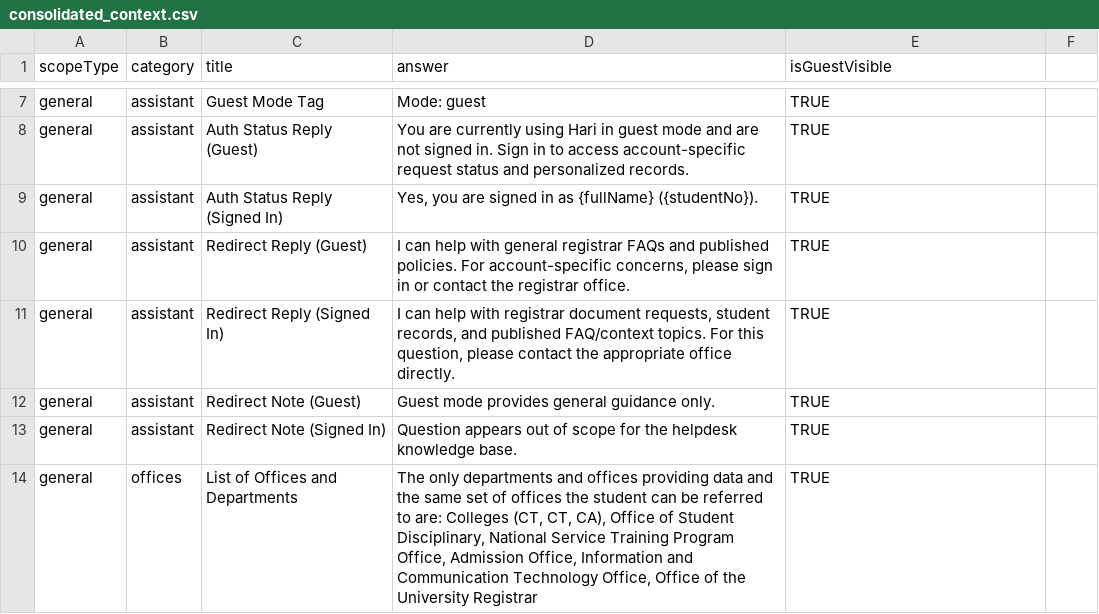
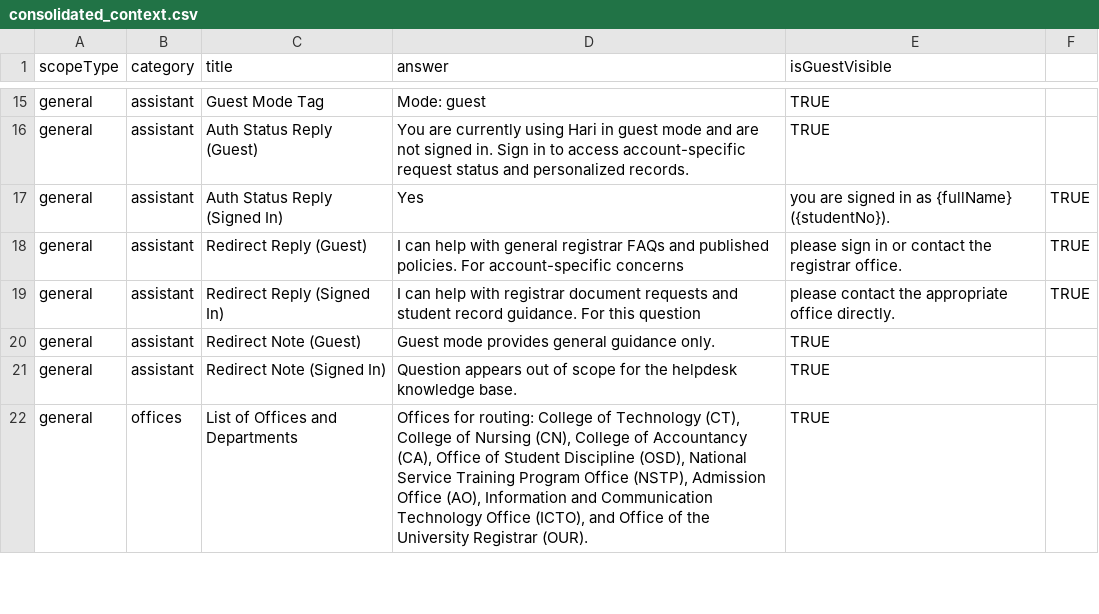
Before and after one commit to IJMPLM/HariKnows, a CSV file: docs/context/consolidated_context.csv, drawn as a sheet; only a part is shown, gaps mark what is left out; the diff covers the shown part only.

Commit message:
delete chat session, improved csv parsing for grades, added more base context

```diff
--- a/docs/context/consolidated_context.csv
+++ b/docs/context/consolidated_context.csv
@@ -8,7 +16,7 @@ general,assistant,Guest Mode Tag,Mode: guest,TRUE
 general,assistant,Auth Status Reply (Guest),You are currently using Hari in guest mode and are not signed in. Sign in to access account-specific request status and personalized records.,TRUE
-general,assistant,Auth Status Reply (Signed In),"Yes, you are signed in as {fullName} ({studentNo}).",TRUE
-general,assistant,Redirect Reply (Guest),"I can help with general registrar FAQs and published policies. For account-specific concerns, please sign in or contact the registrar office.",TRUE
-general,assistant,Redirect Reply (Signed In),"I can help with registrar document requests, student records, and published FAQ/context topics. For this question, please contact the appropriate office directly.",TRUE
+general,assistant,Auth Status Reply (Signed In),Yes, you are signed in as {fullName} ({studentNo}).,TRUE
+general,assistant,Redirect Reply (Guest),I can help with general registrar FAQs and published policies. For account-specific concerns, please sign in or contact the registrar office.,TRUE
+general,assistant,Redirect Reply (Signed In),I can help with registrar document requests and student record guidance. For this question, please contact the appropriate office directly.,TRUE
 general,assistant,Redirect Note (Guest),Guest mode provides general guidance only.,TRUE
 general,assistant,Redirect Note (Signed In),Question appears out of scope for the helpdesk knowledge base.,TRUE
-general,offices,List of Offices and Departments,"The only departments and offices providing data and the same set of offices the student can be referred to are: Colleges (CT, CT, CA), Office of Student Disciplinary, National Service Training Program Office, Admission Office, Information and Communication Technology Office, Office of the University Registrar  ",TRUE
+general,offices,List of Offices and Departments,"Offices for routing: College of Technology (CT), College of Nursing (CN), College of Accountancy (CA), Office of Student Discipline (OSD), National Service Training Program Office (NSTP), Admission Office (AO), Information and Communication Technology Office (ICTO), and Office of the University Registrar (OUR).",TRUE
```
Also changed, not shown: 12 added rows, 2 removed rows and 41 edited cells elsewhere in this file, 18 other files.
